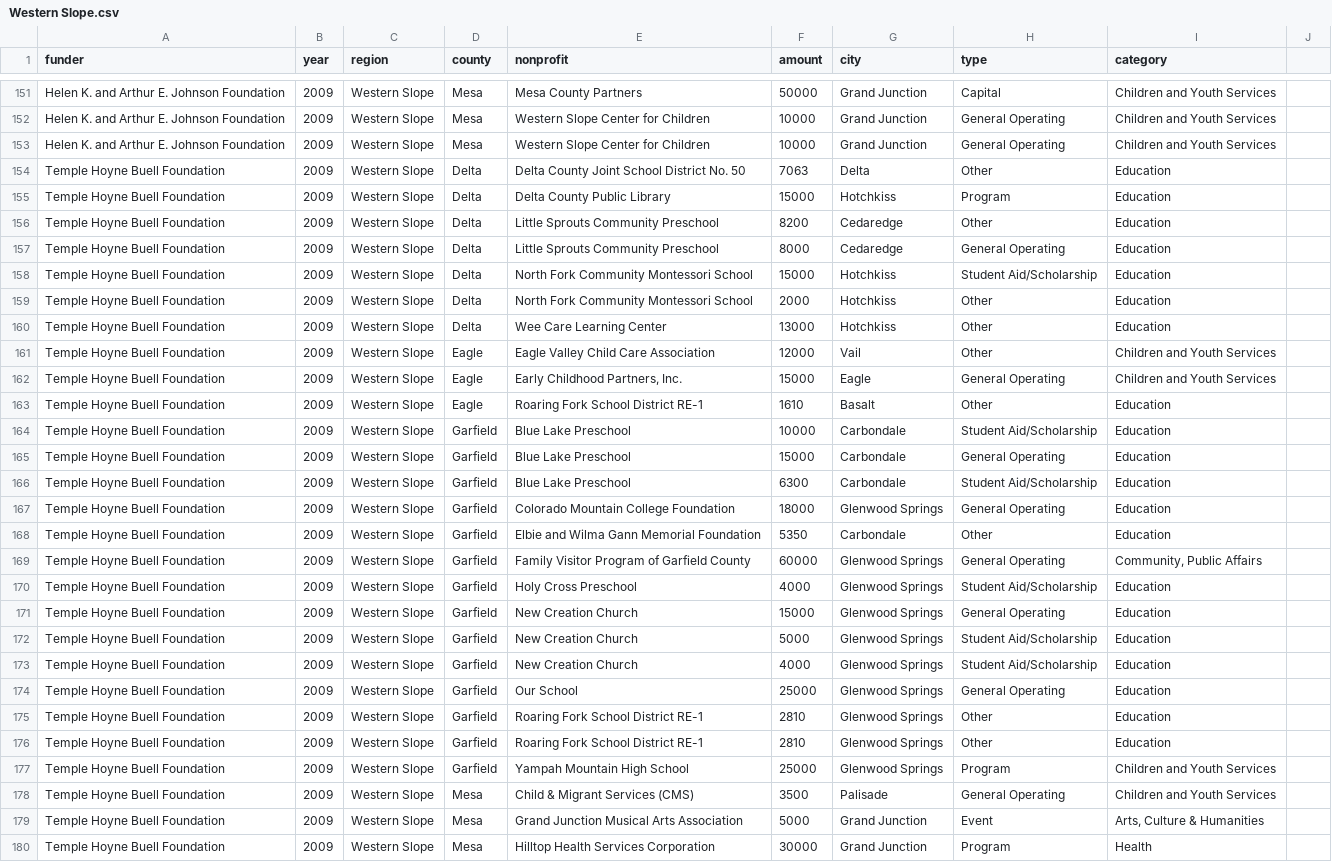
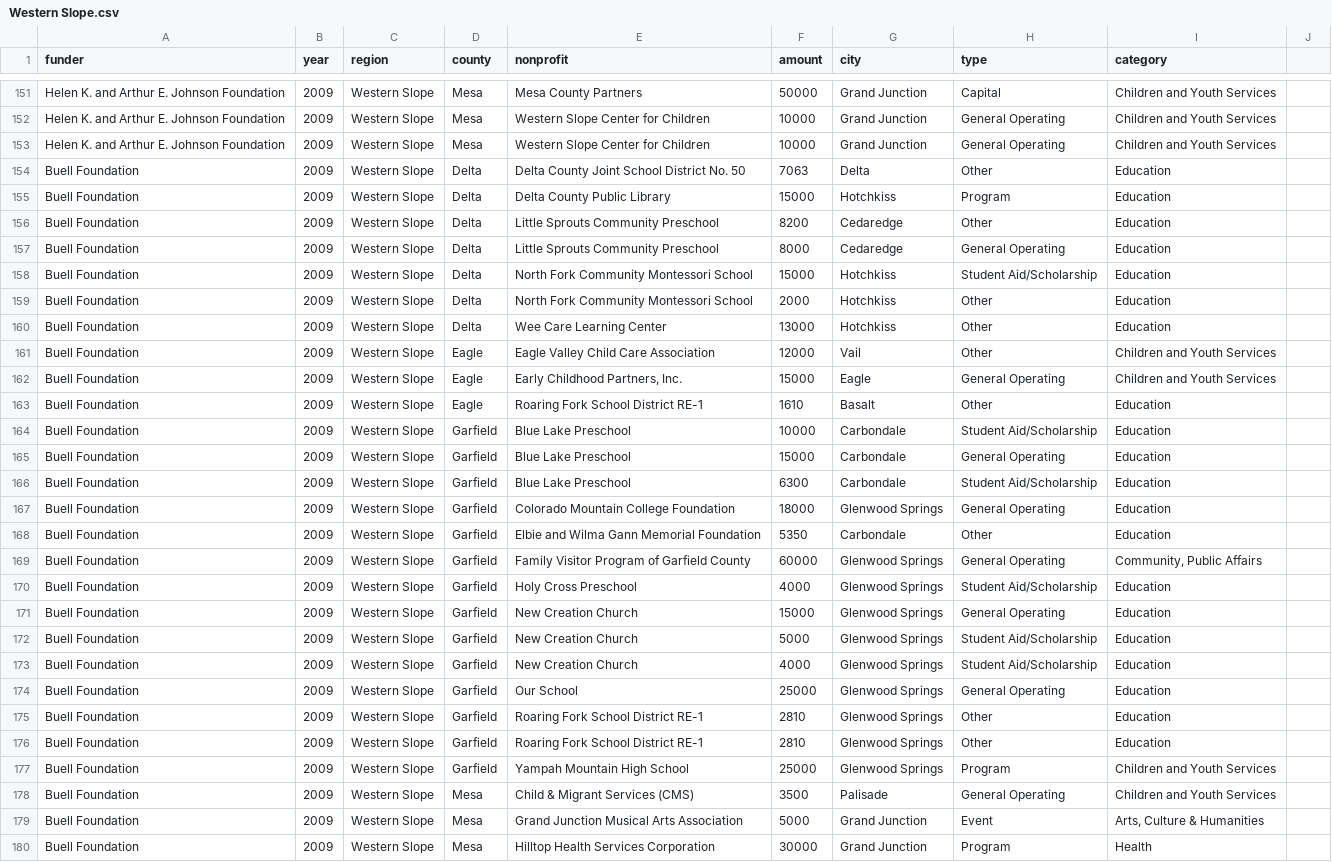
Before and after one commit to chelm/cbc_map, a CSV file: 2015/data/Western Slope.csv, drawn as a sheet; only a part is shown, gaps mark what is left out; the diff covers the shown part only; the diff names each change by its address in the sheet, - before the commit and + after, or states it on an @@ line.

Commit message:
change temple buell

```diff
--- a/2015/data/Western Slope.csv
+++ b/2015/data/Western Slope.csv
-A154:A180 (funder): Temple Hoyne Buell Foundation
+A154:A180 (funder): Buell Foundation
```
Also changed, not shown: 161 edited cells elsewhere in this file, 2015/data/Heart of Colorado.csv, 2015/data/Northeast.csv, 6 other files.
